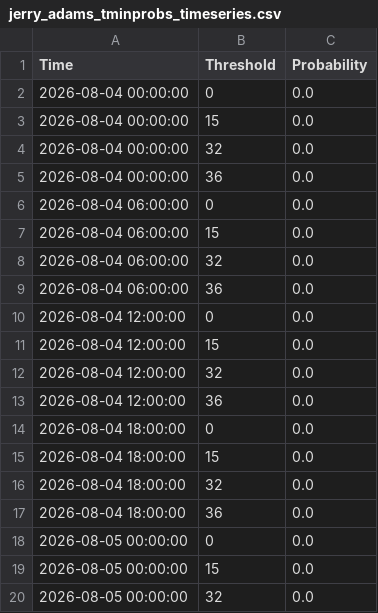
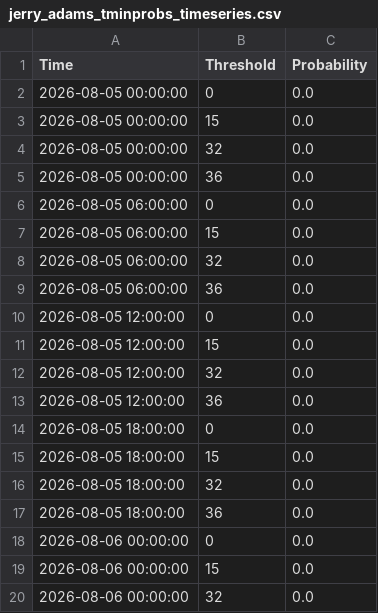
Before and after one commit to makensweather/probability_thresholds, a CSV file: jerry_adams_tminprobs_timeseries.csv, drawn as a sheet; only a part is shown; the shorter side is filled out with more unchanged rows; the diff covers the shown part only.

Commit message:
Update jerry_adams_tminprobs_timeseries.csv

```diff
--- a/jerry_adams_tminprobs_timeseries.csv
+++ b/jerry_adams_tminprobs_timeseries.csv
@@ -1,18 +1,2 @@
 Time,Threshold,Probability
-2026-08-04 00:00:00,0,0.0
-2026-08-04 00:00:00,15,0.0
-2026-08-04 00:00:00,32,0.0
-2026-08-04 00:00:00,36,0.0
-2026-08-04 06:00:00,0,0.0
-2026-08-04 06:00:00,15,0.0
-2026-08-04 06:00:00,32,0.0
-2026-08-04 06:00:00,36,0.0
-2026-08-04 12:00:00,0,0.0
-2026-08-04 12:00:00,15,0.0
-2026-08-04 12:00:00,32,0.0
-2026-08-04 12:00:00,36,0.0
-2026-08-04 18:00:00,0,0.0
-2026-08-04 18:00:00,15,0.0
-2026-08-04 18:00:00,32,0.0
-2026-08-04 18:00:00,36,0.0
 2026-08-05 00:00:00,0,0.0
```
Also changed, not shown: 16 added rows elsewhere in this file.
